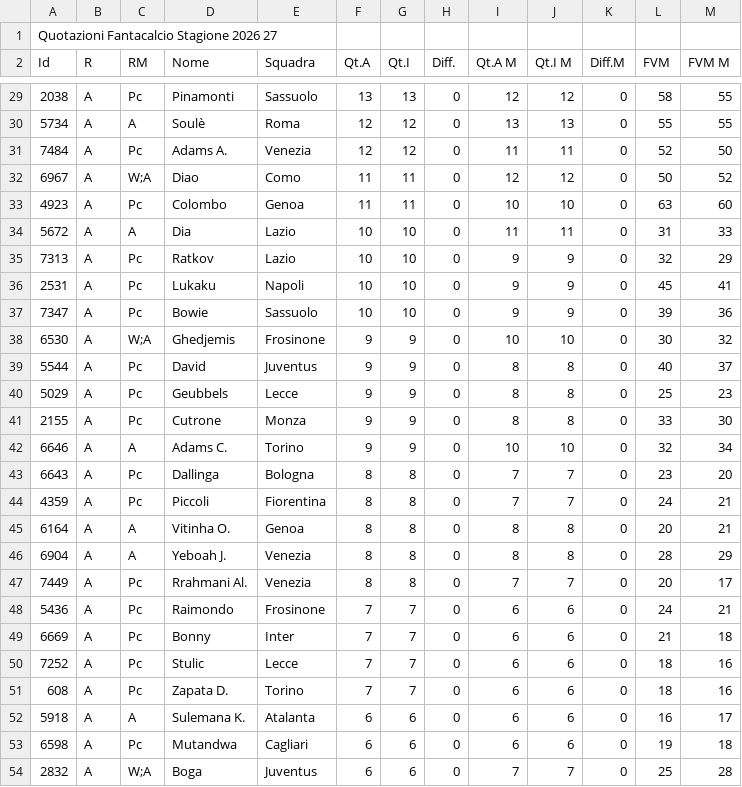
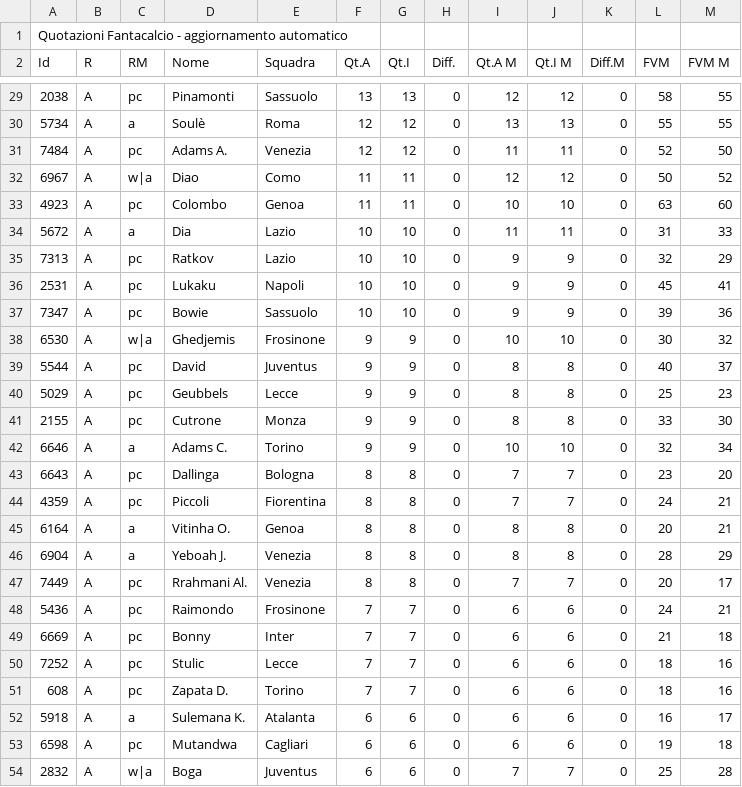
Before and after one commit to SimoneSgalla053/fanta_app, a CSV file: list/attackers.csv, drawn as a sheet; only a part is shown, gaps mark what is left out; the diff covers the shown part only; the diff names each change by its address in the sheet, - before the commit and + after, or states it on an @@ line.

```diff
--- a/list/attackers.csv
+++ b/list/attackers.csv
-A1 (Id): Quotazioni Fantacalcio Stagione 2026 27
+A1 (Id): Quotazioni Fantacalcio - aggiornamento automatico
-C29 (RM): Pc
+C29 (RM): pc
-C30 (RM): A
+C30 (RM): a
-C31 (RM): Pc
+C31 (RM): pc
-C32 (RM): W;A
+C32 (RM): w|a
-C33 (RM): Pc
+C33 (RM): pc
-C34 (RM): A
+C34 (RM): a
-C35:C37 (RM): Pc
+C35:C37 (RM): pc
-C38 (RM): W;A
+C38 (RM): w|a
-C39:C41 (RM): Pc
+C39:C41 (RM): pc
-C42 (RM): A
+C42 (RM): a
-C43:C44 (RM): Pc
+C43:C44 (RM): pc
-C45:C46 (RM): A
+C45:C46 (RM): a
-C47:C51 (RM): Pc
+C47:C51 (RM): pc
-C52 (RM): A
+C52 (RM): a
-C53 (RM): Pc
+C53 (RM): pc
-C54 (RM): W;A
+C54 (RM): w|a
```
Also changed, not shown: 59 edited cells elsewhere in this file, list/defenders.csv, list/goalkeepers.csv, 16 other files.
